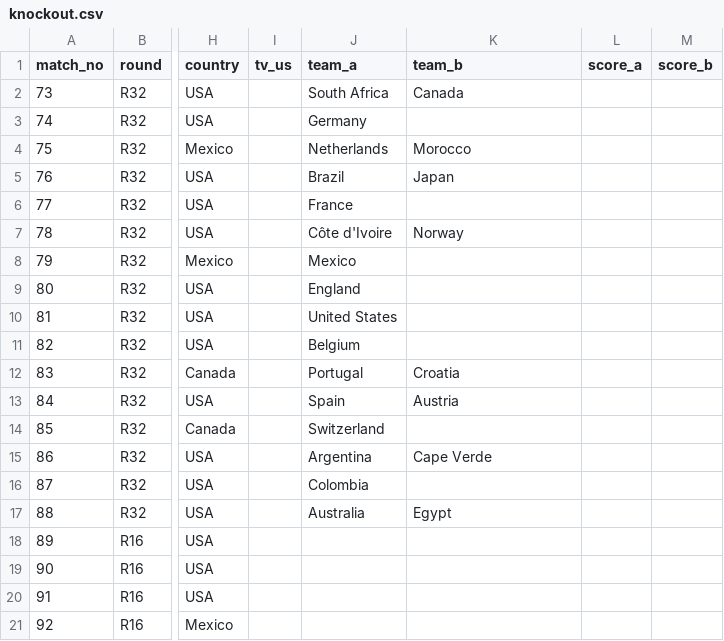
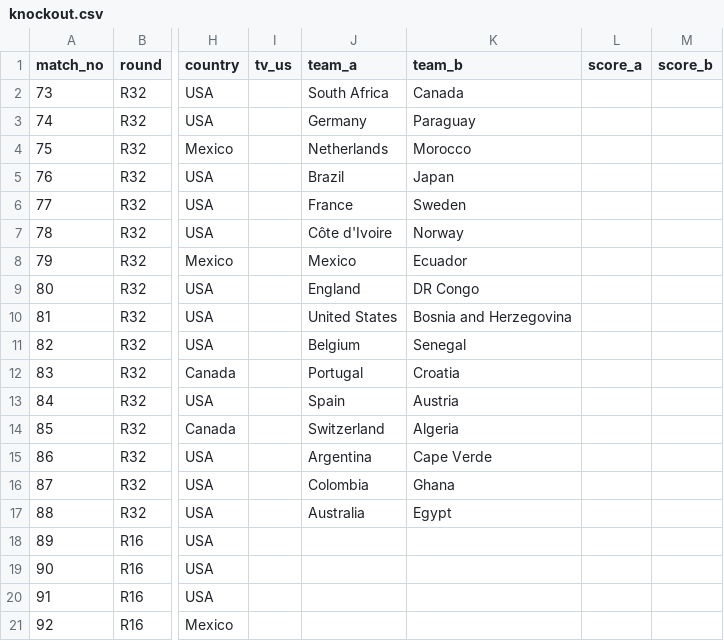
Before and after one commit to alxgriff/wc26-hub, a CSV file: data/knockout.csv, drawn as a sheet; only a part is shown, gaps mark what is left out; the diff names each change by its address in the sheet, - before the commit and + after, or states it on an @@ line.

```diff
--- a/data/knockout.csv
+++ b/data/knockout.csv
-K3 (team_b): (empty)
+K3 (team_b): Paraguay
-K6 (team_b): (empty)
+K6 (team_b): Sweden
-K8 (team_b): (empty)
+K8 (team_b): Ecuador
-K9 (team_b): (empty)
+K9 (team_b): DR Congo
-K10 (team_b): (empty)
+K10 (team_b): Bosnia and Herzegovina
-K11 (team_b): (empty)
+K11 (team_b): Senegal
-K14 (team_b): (empty)
+K14 (team_b): Algeria
-K16 (team_b): (empty)
+K16 (team_b): Ghana
```
Also changed, not shown: 21 other files.
